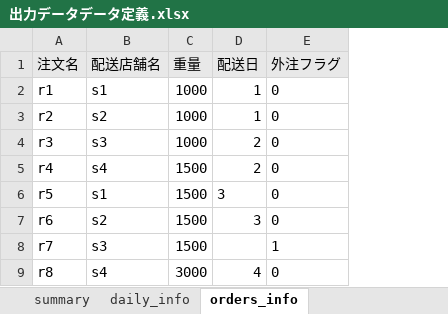
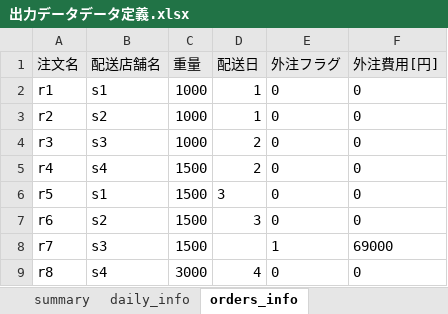
Before and after one commit to h-atsu/shirokane_meetup_opt, an Excel workbook: data/出力データデータ定義.xlsx, sheet orders_info, drawn as a sheet; values as stored, in another font and other column widths than the file's, no borders; the diff names each change by its address in the sheet, - before the commit and + after, or states it on an @@ line.

```diff
--- a/data/出力データデータ定義.xlsx (sheet orders_info)
+++ b/data/出力データデータ定義.xlsx (sheet orders_info)
+column F (外注費用[円]), rows 2-9: 0 | 0 | 0 | 0 | 0 | 0 | 69000 | 0
```
Also changed, not shown: sheet daily_info, 10 other files.
